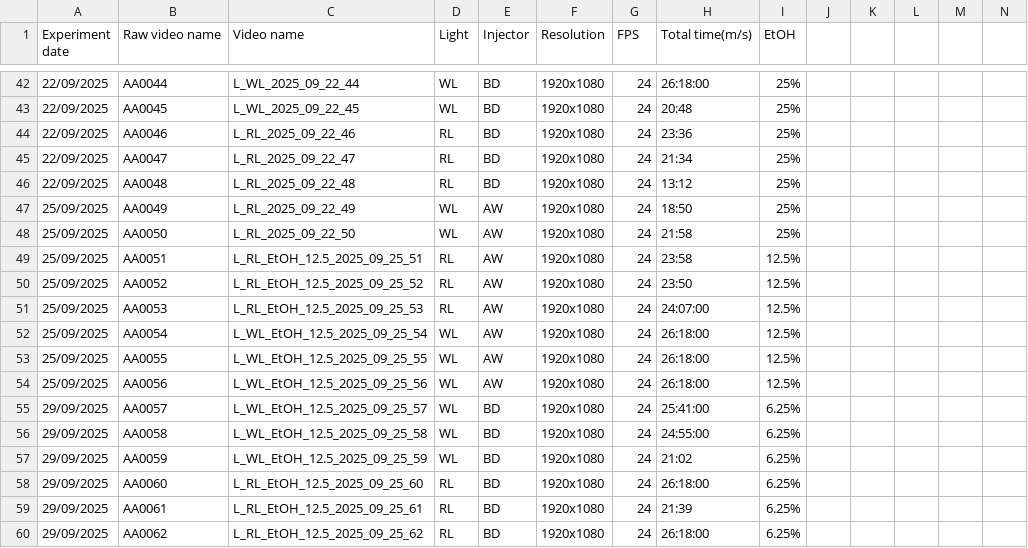
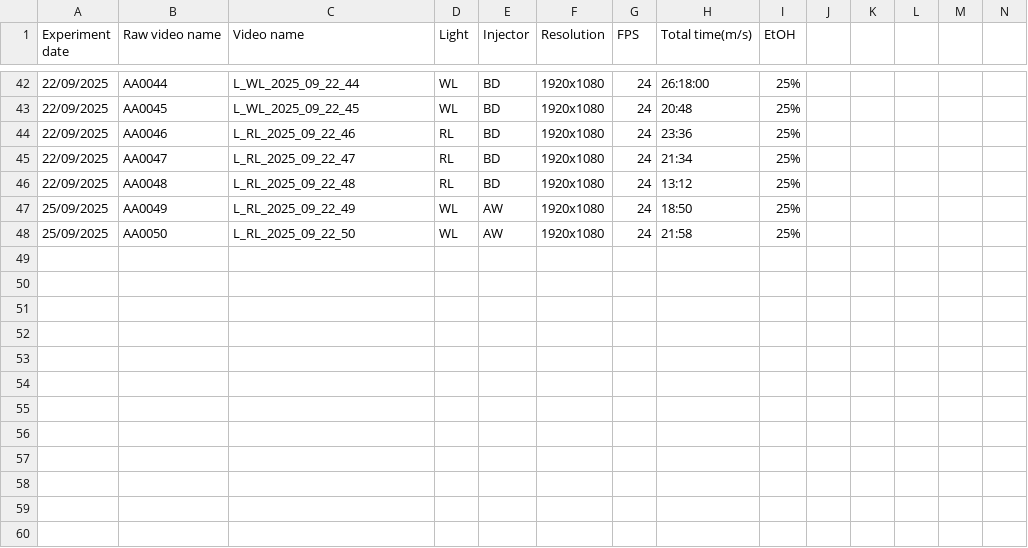
Before and after one commit to LarvixON-ZPI/larvixon-model, a CSV file: video_index.csv, drawn as a sheet; only a part is shown, gaps mark what is left out; rows hold the shown columns only; the diff names each change by its address in the sheet, - before the commit and + after, or states it on an @@ line.

```diff
--- a/video_index.csv
+++ b/video_index.csv
-row 49: 25/09/2025 | AA0051 | L_RL_EtOH_12.5_2025_09_25_51 | RL | AW | 1920x1080 | 24 | 23:58 | 12.5%
-row 50: 25/09/2025 | AA0052 | L_RL_EtOH_12.5_2025_09_25_52 | RL | AW | 1920x1080 | 24 | 23:50 | 12.5%
-row 51: 25/09/2025 | AA0053 | L_RL_EtOH_12.5_2025_09_25_53 | RL | AW | 1920x1080 | 24 | 24:07:00 | 12.5%
-row 52: 25/09/2025 | AA0054 | L_WL_EtOH_12.5_2025_09_25_54 | WL | AW | 1920x1080 | 24 | 26:18:00 | 12.5%
-row 53: 25/09/2025 | AA0055 | L_WL_EtOH_12.5_2025_09_25_55 | WL | AW | 1920x1080 | 24 | 26:18:00 | 12.5%
-row 54: 25/09/2025 | AA0056 | L_WL_EtOH_12.5_2025_09_25_56 | WL | AW | 1920x1080 | 24 | 26:18:00 | 12.5%
-row 55: 29/09/2025 | AA0057 | L_WL_EtOH_12.5_2025_09_25_57 | WL | BD | 1920x1080 | 24 | 25:41:00 | 6.25%
-row 56: 29/09/2025 | AA0058 | L_WL_EtOH_12.5_2025_09_25_58 | WL | BD | 1920x1080 | 24 | 24:55:00 | 6.25%
-row 57: 29/09/2025 | AA0059 | L_WL_EtOH_12.5_2025_09_25_59 | WL | BD | 1920x1080 | 24 | 21:02 | 6.25%
-row 58: 29/09/2025 | AA0060 | L_RL_EtOH_12.5_2025_09_25_60 | RL | BD | 1920x1080 | 24 | 26:18:00 | 6.25%
-row 59: 29/09/2025 | AA0061 | L_RL_EtOH_12.5_2025_09_25_61 | RL | BD | 1920x1080 | 24 | 21:39 | 6.25%
-row 60: 29/09/2025 | AA0062 | L_RL_EtOH_12.5_2025_09_25_62 | RL | BD | 1920x1080 | 24 | 26:18:00 | 6.25%
```
Also changed, not shown: 7 other files.
